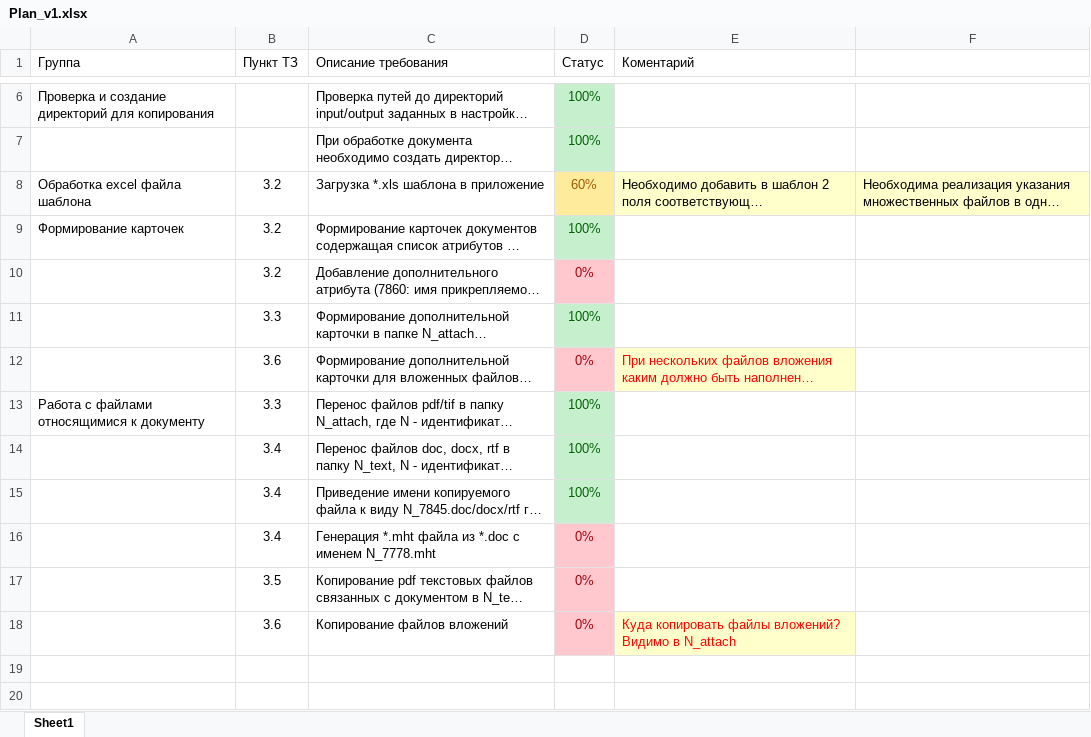
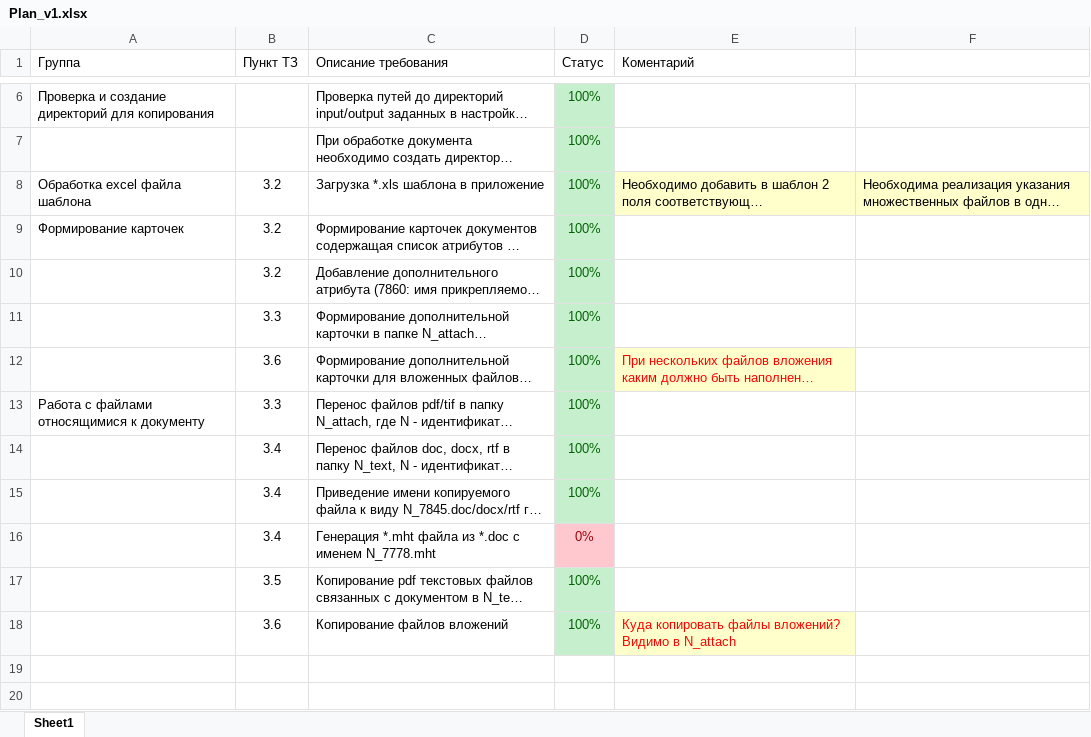
Before and after one commit to LProvalov/BravoSoft.DocumentsMover, an Excel workbook: Docs/Plan_v1.xlsx, sheet Sheet1, drawn as a sheet; only a part is shown, gaps mark what is left out; long unchanged cells end in …; values as stored, in another font and other column widths than the file's, no borders; the diff names each change by its address in the sheet, - before the commit and + after, or states it on an @@ line.

```diff
--- a/Docs/Plan_v1.xlsx (sheet Sheet1)
+++ b/Docs/Plan_v1.xlsx (sheet Sheet1)
-D8 (Статус): 60%
+D8 (Статус): 100%
@@ D8 fill: #FFEB9C → #C6EFCE, text colour: #9C5700 → #006100 @@
-D10 (Статус): 0%
+D10 (Статус): 100%
@@ D10 fill: #FFC7CE → #C6EFCE, text colour: #9C0006 → #006100 @@
-D12 (Статус): 0%
+D12 (Статус): 100%
@@ D12 fill: #FFC7CE → #C6EFCE, text colour: #9C0006 → #006100 @@
-D17:D18 (Статус): 0%
+D17:D18 (Статус): 100%
@@ D17:D18 fill: #FFC7CE → #C6EFCE, text colour: #9C0006 → #006100 @@
```
Also changed, not shown: template.xlsx, 6 other files.
